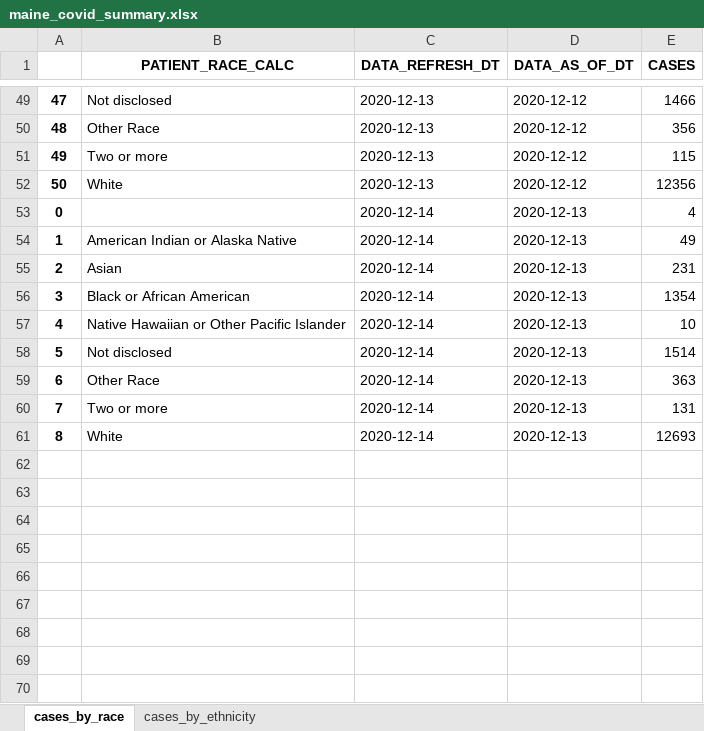
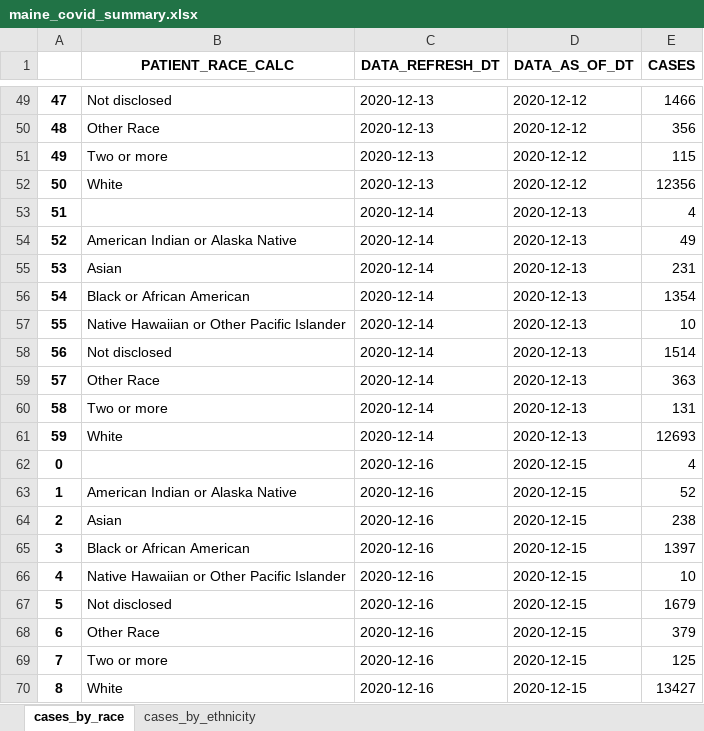
Before and after one commit to BU-Spark/CARR-x-Spark-COVID-Racial-Data-Tracker, an Excel workbook: Daily Updated COVID Data/maine_covid_summary.xlsx, sheet cases_by_race, drawn as a sheet; only a part is shown, gaps mark what is left out; values as stored, in another font and other column widths than the file's, no borders; the diff names each change by its address in the sheet, - before the commit and + after, or states it on an @@ line.

Commit message:
Add files via upload

```diff
--- a/Daily Updated COVID Data/maine_covid_summary.xlsx (sheet cases_by_race)
+++ b/Daily Updated COVID Data/maine_covid_summary.xlsx (sheet cases_by_race)
@@ column A renumbered between rows 53 and 61 @@
+row 62: 0 |  | 2020-12-16 | 2020-12-15 | 4
+row 63: 1 | American Indian or Alaska Native | 2020-12-16 | 2020-12-15 | 52
+row 64: 2 | Asian | 2020-12-16 | 2020-12-15 | 238
+row 65: 3 | Black or African American | 2020-12-16 | 2020-12-15 | 1397
+row 66: 4 | Native Hawaiian or Other Pacific Islander | 2020-12-16 | 2020-12-15 | 10
+row 67: 5 | Not disclosed | 2020-12-16 | 2020-12-15 | 1679
+row 68: 6 | Other Race | 2020-12-16 | 2020-12-15 | 379
+row 69: 7 | Two or more | 2020-12-16 | 2020-12-15 | 125
+row 70: 8 | White | 2020-12-16 | 2020-12-15 | 13427
```
Also changed, not shown: sheet cases_by_ethnicity.
